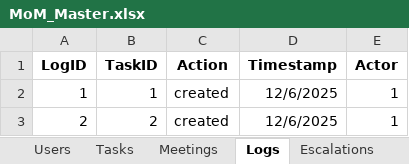
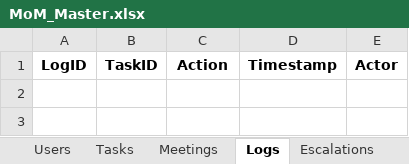
Before and after one commit to KoenigSalary/followup-reminder-app, an Excel workbook: MoM_Master.xlsx, sheet Logs, drawn as a sheet; values as stored, in another font and other column widths than the file's, no borders; the diff names each change by its address in the sheet, - before the commit and + after, or states it on an @@ line.

```diff
--- a/MoM_Master.xlsx (sheet Logs)
+++ b/MoM_Master.xlsx (sheet Logs)
-row 2: 1 | 1 | created | 12/6/2025 | 1
-row 3: 2 | 2 | created | 12/6/2025 | 1
```
Also changed, not shown: sheet Tasks, sheet Meetings, sheet Escalations.
